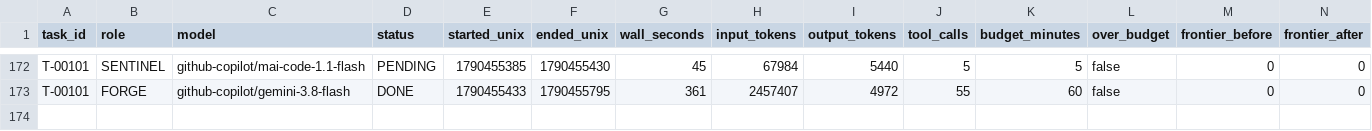
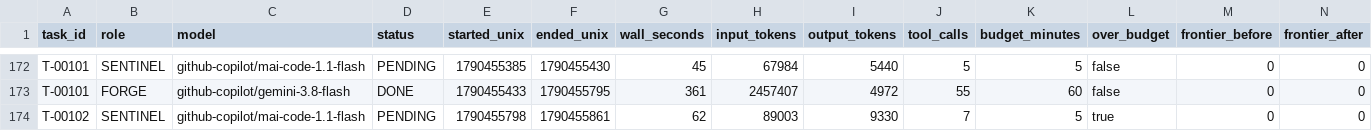
Before and after one commit to 4SAnalyticsnModelling/ecosys-modernization, a CSV file: .agent/metrics.csv, drawn as a sheet; only a part is shown, gaps mark what is left out; rows hold the shown columns only; the diff names each change by its address in the sheet, - before the commit and + after, or states it on an @@ line.

```diff
--- a/.agent/metrics.csv
+++ b/.agent/metrics.csv
+row 174: T-00102 | SENTINEL | github-copilot/mai-code-1.1-flash | PENDING | 1790455798 | 1790455861 | 62 | 89003 | 9330 | 7 | 5 | true | 0 | 0
```
Also changed, not shown: 5 other files.
